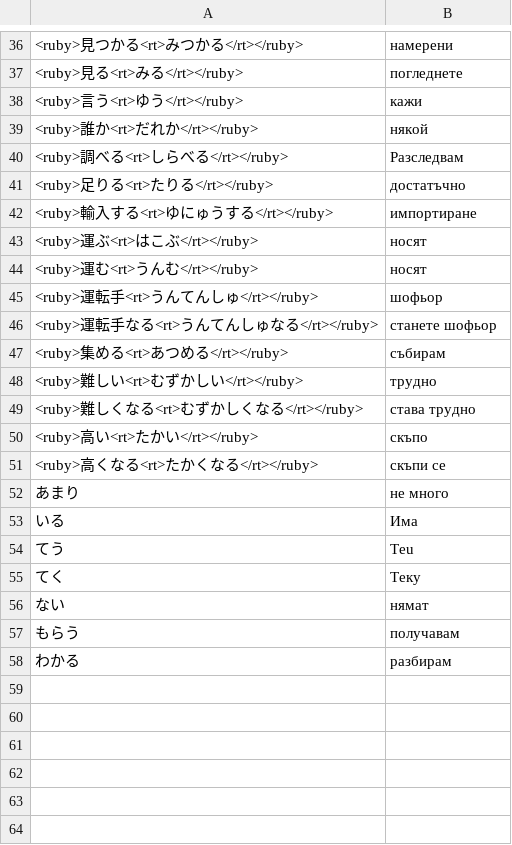
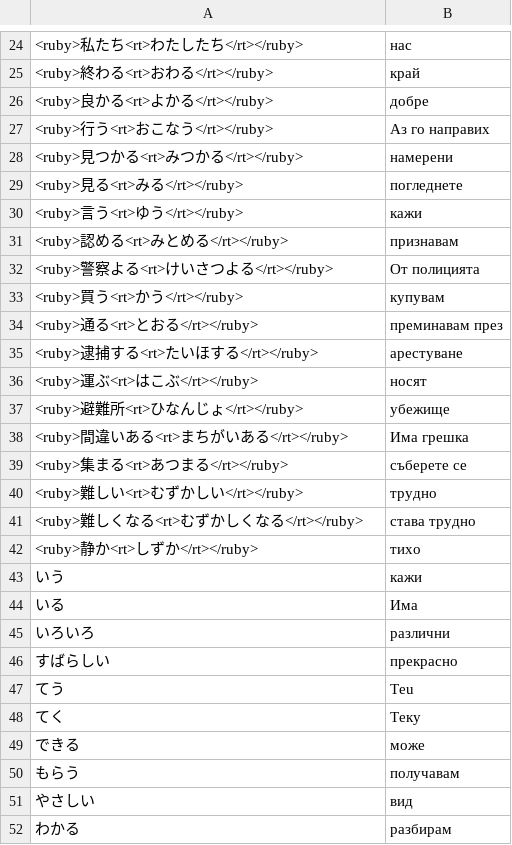
Before and after one commit to vebaev/NHK, a TSV file: docs/anki_cards_bg.tsv, drawn as a sheet; only a part is shown, gaps mark what is left out; removed rows and columns are numbered as before the commit, all else as after; the diff covers the shown part only; the diff names each change by its address in the sheet, - before the commit and + after, or states it on an @@ line.

```diff
--- a/docs/anki_cards_bg.tsv
+++ b/docs/anki_cards_bg.tsv
+row 24: <ruby>私たち<rt>わたしたち</rt></ruby> | нас
+row 25: <ruby>終わる<rt>おわる</rt></ruby> | край
+row 26: <ruby>良かる<rt>よかる</rt></ruby> | добре
+row 27: <ruby>行う<rt>おこなう</rt></ruby> | Аз го направих
-row 39: <ruby>誰か<rt>だれか</rt></ruby> | някой
-row 40: <ruby>調べる<rt>しらべる</rt></ruby> | Разследвам
-row 41: <ruby>足りる<rt>たりる</rt></ruby> | достатъчно
-row 42: <ruby>輸入する<rt>ゆにゅうする</rt></ruby> | импортиране
+row 31: <ruby>認める<rt>みとめる</rt></ruby> | признавам
+row 32: <ruby>警察よる<rt>けいさつよる</rt></ruby> | От полицията
+row 33: <ruby>買う<rt>かう</rt></ruby> | купувам
+row 34: <ruby>通る<rt>とおる</rt></ruby> | преминавам през
+row 35: <ruby>逮捕する<rt>たいほする</rt></ruby> | арестуване
-row 44: <ruby>運む<rt>うんむ</rt></ruby> | носят
-row 45: <ruby>運転手<rt>うんてんしゅ</rt></ruby> | шофьор
-row 46: <ruby>運転手なる<rt>うんてんしゅなる</rt></ruby> | станете шофьор
-row 47: <ruby>集める<rt>あつめる</rt></ruby> | събирам
+row 37: <ruby>避難所<rt>ひなんじょ</rt></ruby> | убежище
+row 38: <ruby>間違いある<rt>まちがいある</rt></ruby> | Има грешка
+row 39: <ruby>集まる<rt>あつまる</rt></ruby> | съберете се
-row 50: <ruby>高い<rt>たかい</rt></ruby> | скъпо
-row 51: <ruby>高くなる<rt>たかくなる</rt></ruby> | скъпи се
-row 52: あまり | не много
+row 42: <ruby>静か<rt>しずか</rt></ruby> | тихо
+row 43: いう | кажи
+row 45: いろいろ | различни
+row 46: すばらしい | прекрасно
-row 56: ない | нямат
+row 49: できる | може
+row 51: やさしい | вид
```
Also changed, not shown: 18 added rows and 30 removed rows elsewhere in this file, 16 other files.
